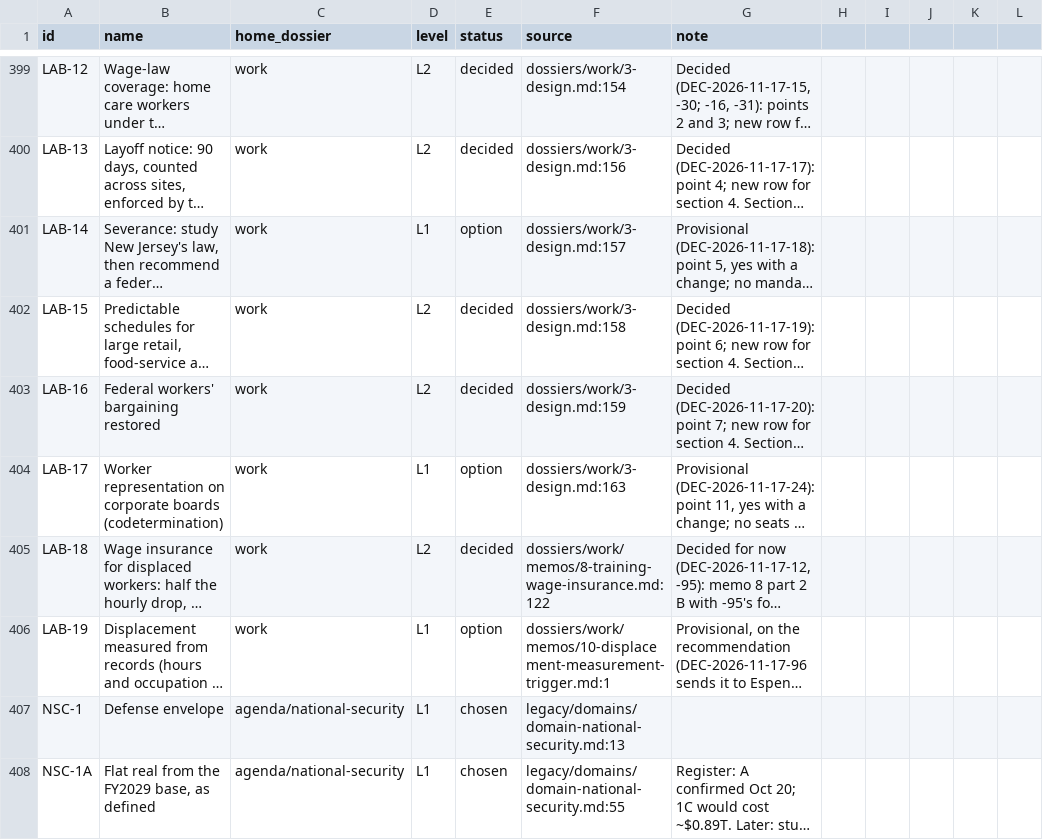
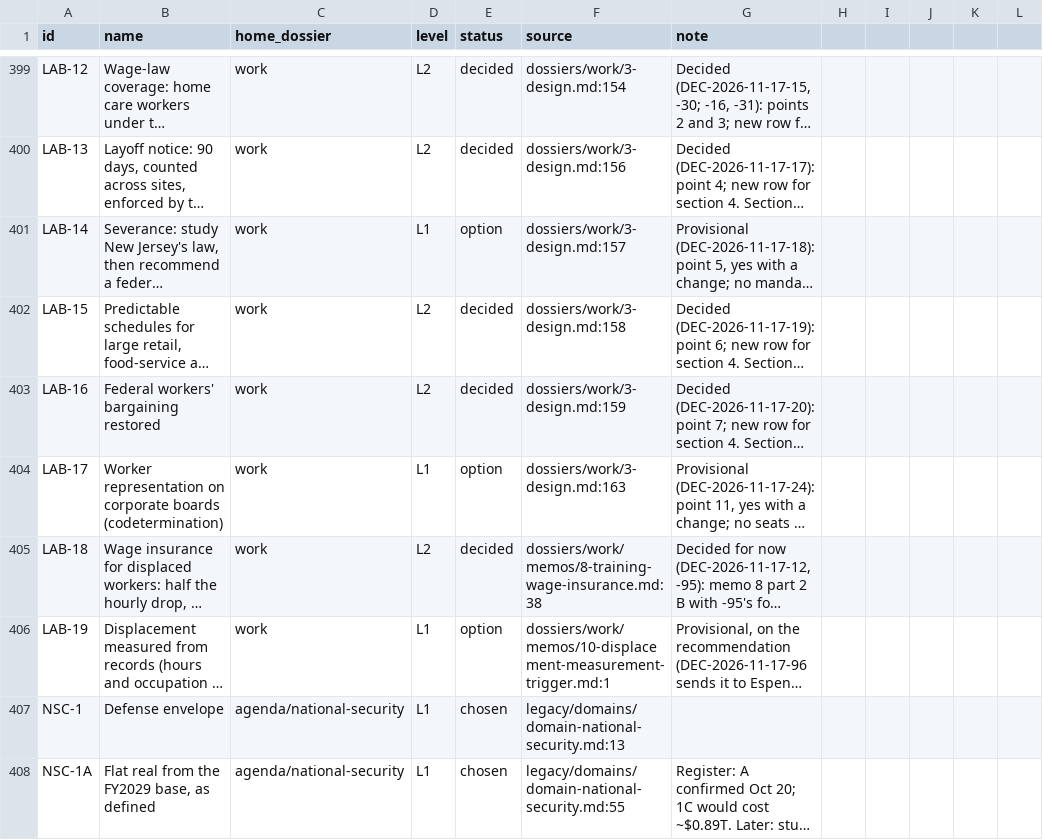
Before and after one commit to fm58cn6g4d-stack/project-2050, a CSV file: agenda/agenda.csv, drawn as a sheet; only a part is shown, gaps mark what is left out; long unchanged cells end in …; the diff names each change by its address in the sheet, - before the commit and + after, or states it on an @@ line.

```diff
--- a/agenda/agenda.csv
+++ b/agenda/agenda.csv
-F405 (source): dossiers/work/memos/8-training-wage-insurance.md:122
+F405 (source): dossiers/work/memos/8-training-wage-insurance.md:38
```
Also changed, not shown: 5 other files.
